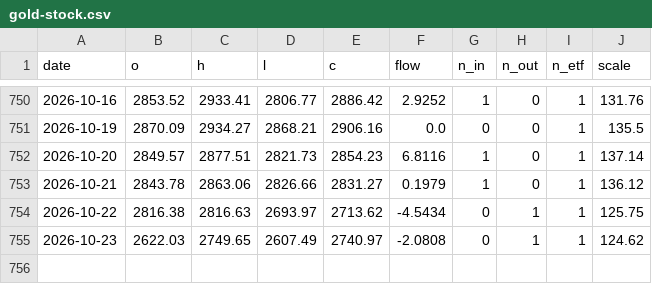
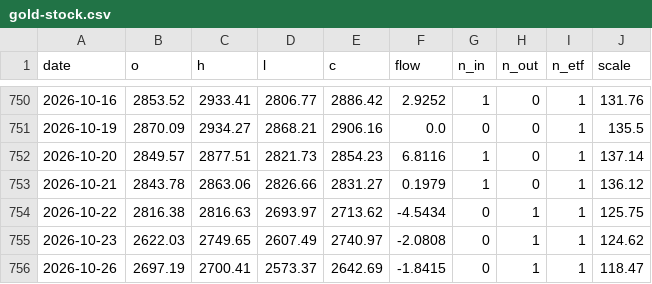
Before and after one commit to zhwxp/share-trace, a CSV file: data/index/gold-stock.csv, drawn as a sheet; only a part is shown, gaps mark what is left out.

```diff
--- a/data/index/gold-stock.csv
+++ b/data/index/gold-stock.csv
@@ -755 +755,2 @@ date,o,h,l,c,flow,n_in,n_out,n_etf,scale
 2026-10-23,2622.03,2749.65,2607.49,2740.97,-2.0808,0,1,1,124.62
+2026-10-26,2697.19,2700.41,2573.37,2642.69,-1.8415,0,1,1,118.47
```
Also changed, not shown: data/index/chip-zz.csv, data/index/hk-innovdrug.csv, 1 other file.
